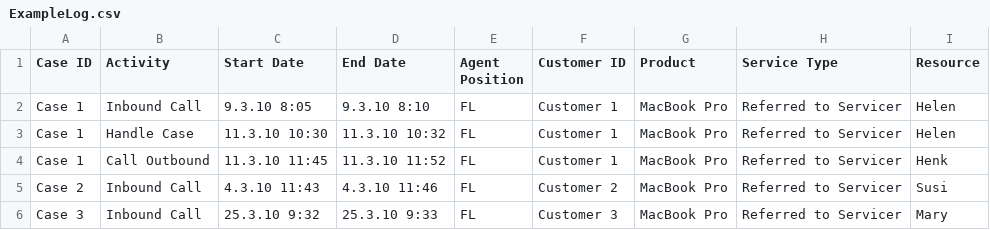
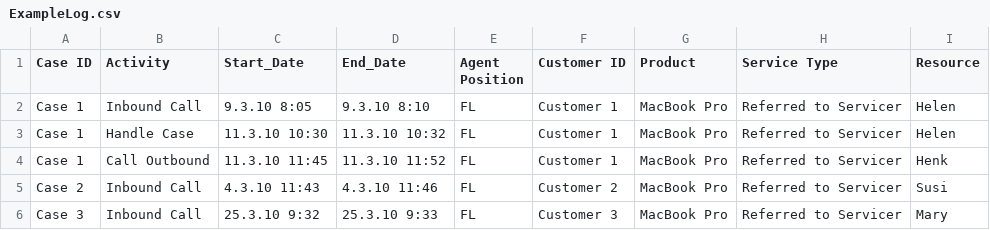
Before and after one commit to MCBrightcape/ProcessMiningPQP, a CSV file: ExampleLog.csv, drawn as a sheet; only a part is shown.

```diff
--- a/ExampleLog.csv
+++ b/ExampleLog.csv
@@ -1,2 +1,2 @@
-Case ID,Activity,Start Date,End Date,Agent Position,Customer ID,Product,Service Type,Resource
+Case ID,Activity,Start_Date,End_Date,Agent Position,Customer ID,Product,Service Type,Resource
 Case 1,Inbound Call,9.3.10 8:05,9.3.10 8:10,FL,Customer 1,MacBook Pro,Referred to Servicer,Helen
```
Also changed, not shown: 2 other files.
